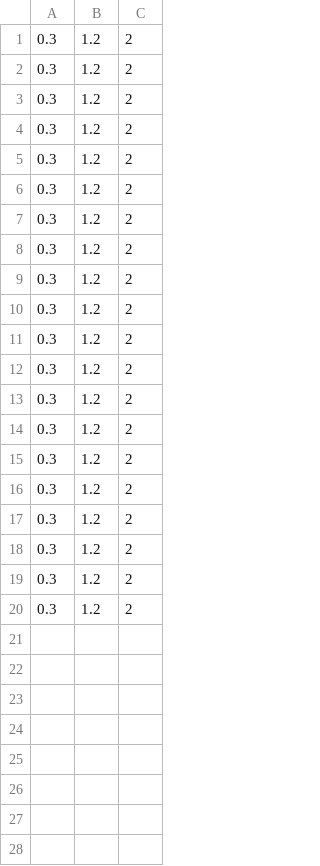
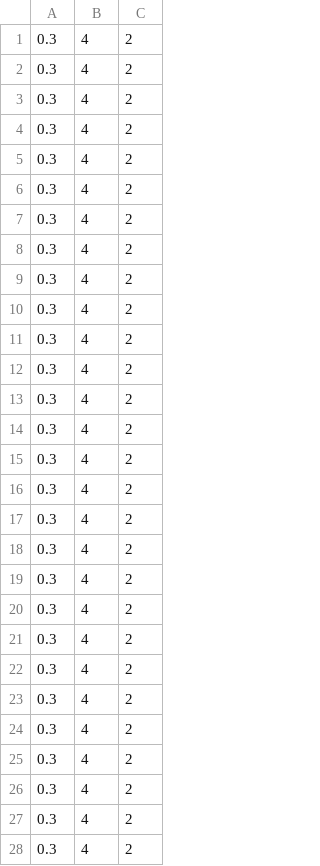
Before and after one commit to wem3/bandit, a CSV file: data/smxParams.csv, drawn as a sheet; only a part is shown; the diff covers the shown part only.

Commit message:
data mess

```diff
--- a/data/smxParams.csv
+++ b/data/smxParams.csv
@@ -1,20 +1,28 @@
-0.3,1.2,2
-0.3,1.2,2
-0.3,1.2,2
-0.3,1.2,2
-0.3,1.2,2
-0.3,1.2,2
-0.3,1.2,2
-0.3,1.2,2
-0.3,1.2,2
-0.3,1.2,2
-0.3,1.2,2
-0.3,1.2,2
-0.3,1.2,2
-0.3,1.2,2
-0.3,1.2,2
-0.3,1.2,2
-0.3,1.2,2
-0.3,1.2,2
-0.3,1.2,2
-0.3,1.2,2
+0.3,4,2
+0.3,4,2
+0.3,4,2
+0.3,4,2
+0.3,4,2
+0.3,4,2
+0.3,4,2
+0.3,4,2
+0.3,4,2
+0.3,4,2
+0.3,4,2
+0.3,4,2
+0.3,4,2
+0.3,4,2
+0.3,4,2
+0.3,4,2
+0.3,4,2
+0.3,4,2
+0.3,4,2
+0.3,4,2
+0.3,4,2
+0.3,4,2
+0.3,4,2
+0.3,4,2
+0.3,4,2
+0.3,4,2
+0.3,4,2
+0.3,4,2
```
Also changed, not shown: 22 added rows elsewhere in this file, data/fits_20_subs_10_sp_MLE_4_arms_360_trials.csv, data/fits_50_subs_10_sp_MLE_4_arms_360_trials.csv, 1 other file.
